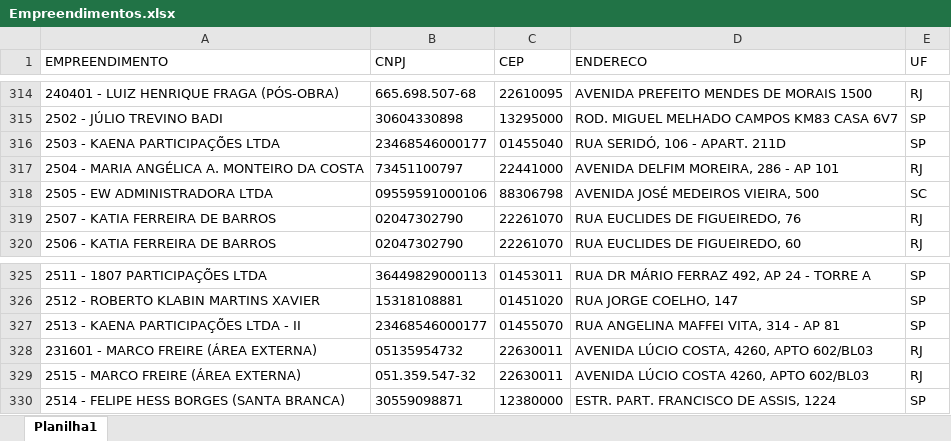
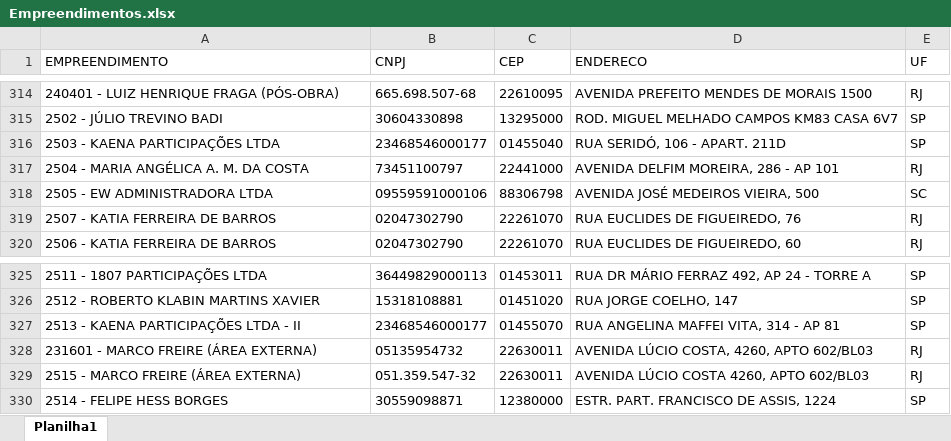
Before and after one commit to Mgiglio98/Indicadores_Suprimentos, an Excel workbook: Empreendimentos.xlsx, sheet Planilha1, drawn as a sheet; only a part is shown, gaps mark what is left out; values as stored, in another font and other column widths than the file's, no borders; the diff names each change by its address in the sheet, - before the commit and + after, or states it on an @@ line.

```diff
--- a/Empreendimentos.xlsx (sheet Planilha1)
+++ b/Empreendimentos.xlsx (sheet Planilha1)
-A317 (EMPREENDIMENTO): 2504 - MARIA ANGÉLICA A. MONTEIRO DA COSTA
+A317 (EMPREENDIMENTO): 2504 - MARIA ANGÉLICA A. M. DA COSTA
-A330 (EMPREENDIMENTO): 2514 - FELIPE HESS BORGES (SANTA BRANCA)
+A330 (EMPREENDIMENTO): 2514 - FELIPE HESS BORGES
```
Also changed, not shown: AnaliseFornecedores.xlsx, FornecedoresAtivos.xlsx, 1 other file.
